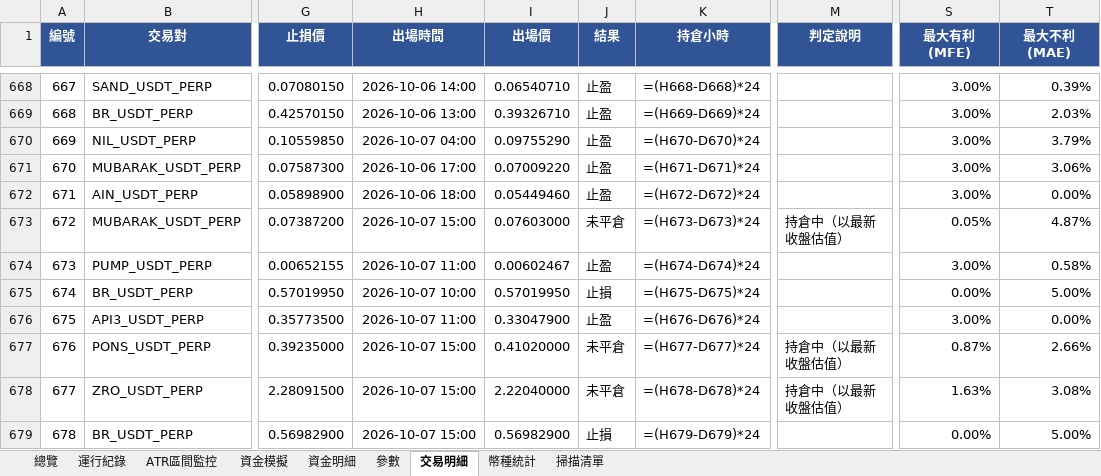
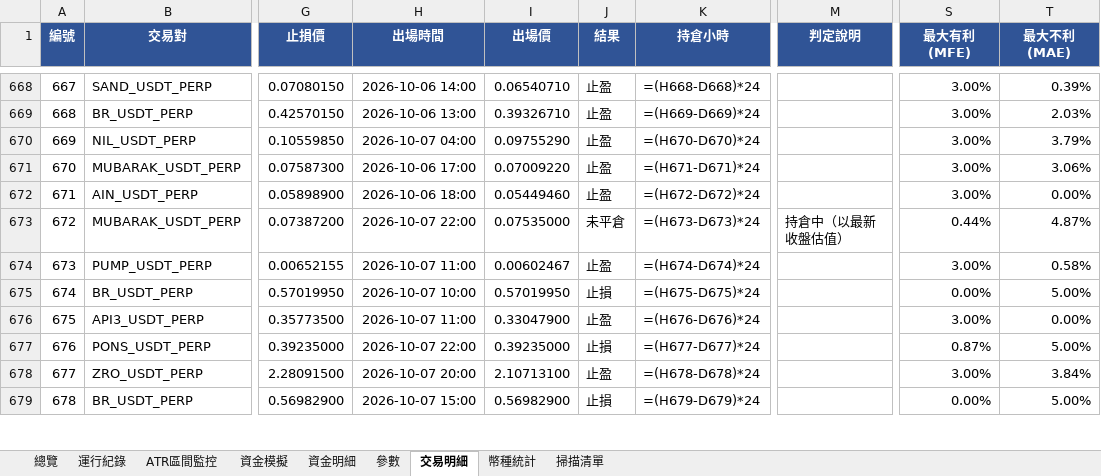
Before and after one commit to timzen43210/Crypto_Trader, an Excel workbook: output/dryrun_watch.xlsx, sheet 交易明細, drawn as a sheet; only a part is shown, gaps mark what is left out; values as stored, in another font and other column widths than the file's, no borders; formulas without a stored value are shown as written; conditional formats not drawn; the diff covers the shown part only; the diff names each change by its address in the sheet, - before the commit and + after, or states it on an @@ line.

```diff
--- a/output/dryrun_watch.xlsx (sheet 交易明細)
+++ b/output/dryrun_watch.xlsx (sheet 交易明細)
-H673 (出場時間): 2026-10-07 15:00
+H673 (出場時間): 2026-10-07 22:00
-I673 (出場價): 0.07603000
+I673 (出場價): 0.07535000
-S673 (最大有利(MFE)): 0.05%
+S673 (最大有利(MFE)): 0.44%
-H677 (出場時間): 2026-10-07 15:00
+H677 (出場時間): 2026-10-07 22:00
-I677 (出場價): 0.41020000
+I677 (出場價): 0.39235000
-J677 (結果): 未平倉
+J677 (結果): 止損
-M677:M678 (判定說明): 持倉中（以最新收盤估值）
+M677:M678 (判定說明): (empty)
-T677 (最大不利(MAE)): 2.66%
+T677 (最大不利(MAE)): 5.00%
-H678 (出場時間): 2026-10-07 15:00
+H678 (出場時間): 2026-10-07 20:00
-I678 (出場價): 2.22040000
+I678 (出場價): 2.10713100
-J678 (結果): 未平倉
+J678 (結果): 止盈
-S678 (最大有利(MFE)): 1.63%
+S678 (最大有利(MFE)): 3.00%
-T678 (最大不利(MAE)): 3.08%
+T678 (最大不利(MAE)): 3.84%
```
Also changed, not shown: 5 added rows and 12 edited cells elsewhere in this sheet, sheet 幣種統計, sheet 資金明細, sheet 總覽, sheet 資金模擬, sheet 運行紀錄, sheet ATR區間監控, 2 more sheets, charts or pictures, output/dryrun_rev.xlsx, output/dryrun_rev_wide.xlsx, 4 other files.
